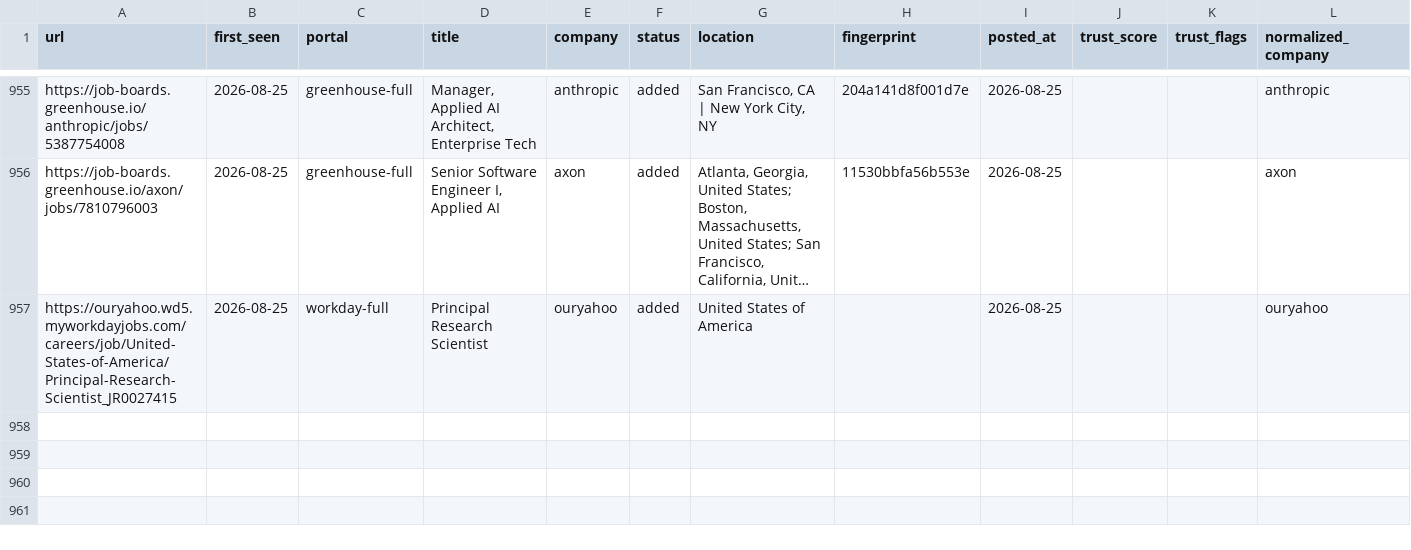
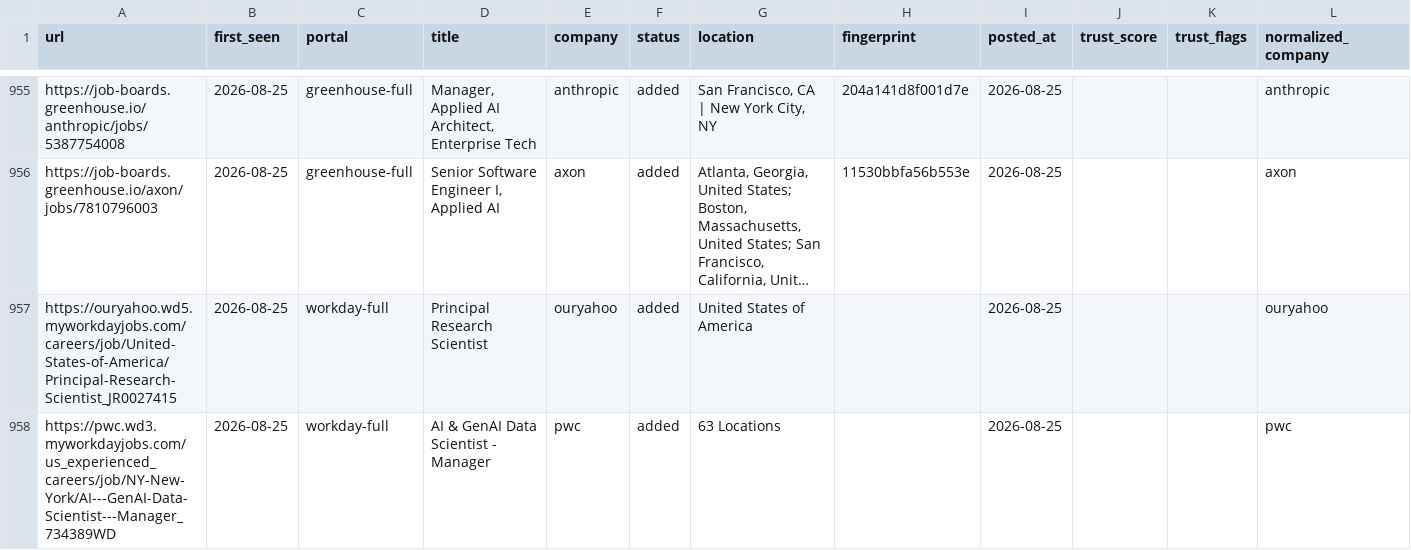
Before and after one commit to jayitsaha/career-ops-watch, a TSV file: state/scan-history.tsv, drawn as a sheet; only a part is shown, gaps mark what is left out; long unchanged cells end in …; the diff names each change by its address in the sheet, - before the commit and + after, or states it on an @@ line.

```diff
--- a/state/scan-history.tsv
+++ b/state/scan-history.tsv
+row 958: https://pwc.wd3.myworkdayjobs.com/us_experienced_careers/job/NY-New-York/AI---GenAI-Data-Scientist---Manager_734389WD | 2026-08-25 | workday-full | AI & GenAI Data Scientist - Manager | pwc | added | 63 Locations |  | 2026-08-25 |  |  | pwc
```
